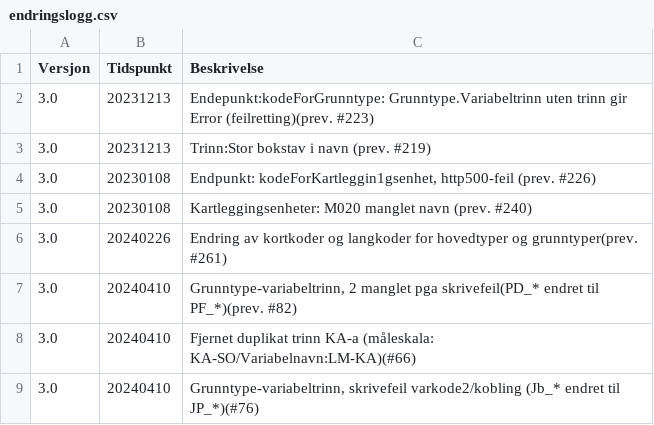
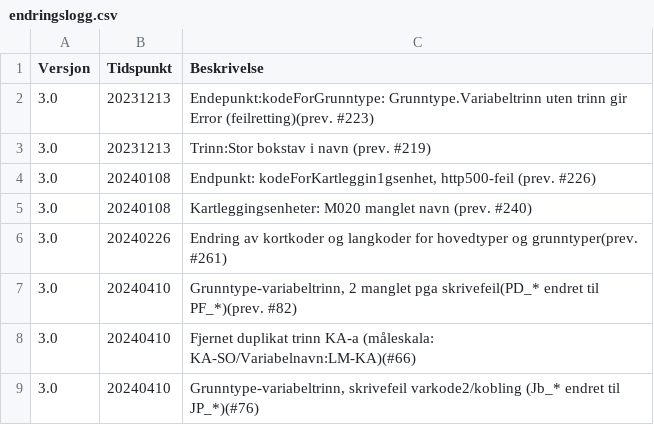
Before and after one commit to Artsdatabanken/nin3kodeapi_csvbuilder, a CSV file: CSV_produksjon/inn_data/endringslogg.csv, drawn as a sheet; only a part is shown.

Commit message:
rettet skrivefeil i endringslogg

```diff
--- a/CSV_produksjon/inn_data/endringslogg.csv
+++ b/CSV_produksjon/inn_data/endringslogg.csv
@@ -3,4 +3,4 @@ Versjon;Tidspunkt;Beskrivelse
 3.0;20231213;Trinn:Stor bokstav i navn (prev. #219)
-3.0;20230108;Endpunkt: kodeForKartleggin1gsenhet, http500-feil (prev. #226)
-3.0;20230108;Kartleggingsenheter: M020 manglet navn (prev. #240)
+3.0;20240108;Endpunkt: kodeForKartleggin1gsenhet, http500-feil (prev. #226)
+3.0;20240108;Kartleggingsenheter: M020 manglet navn (prev. #240)
 3.0;20240226;Endring av kortkoder og langkoder for hovedtyper og grunntyper(prev. #261)
```
Also changed, not shown: 4 other files.
